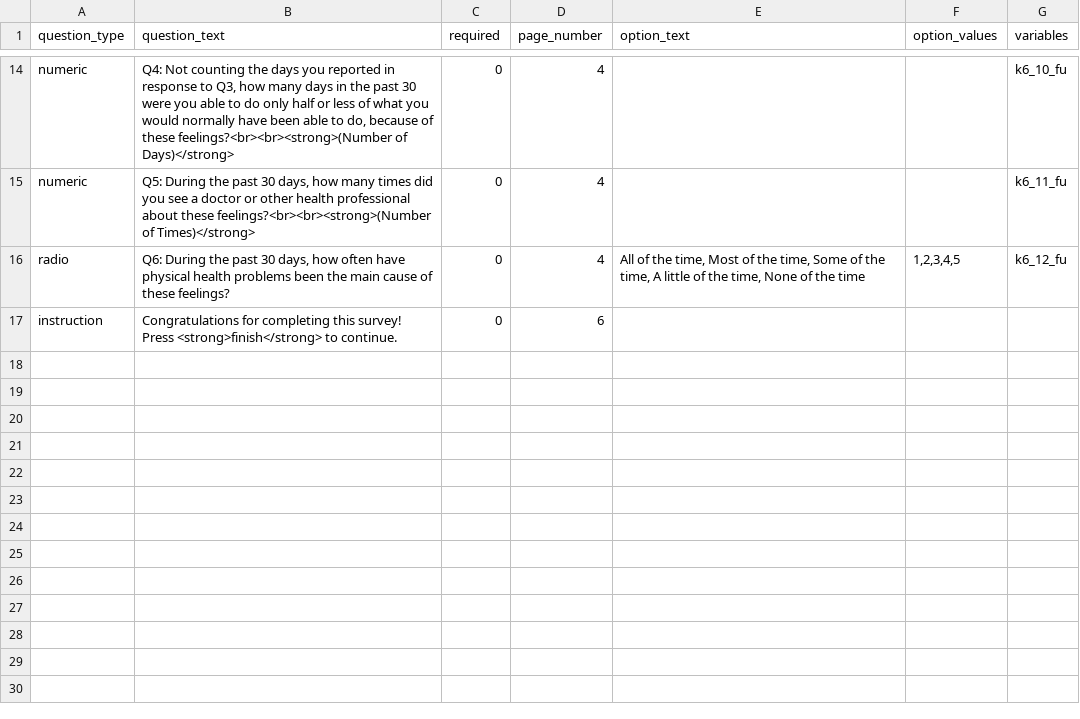
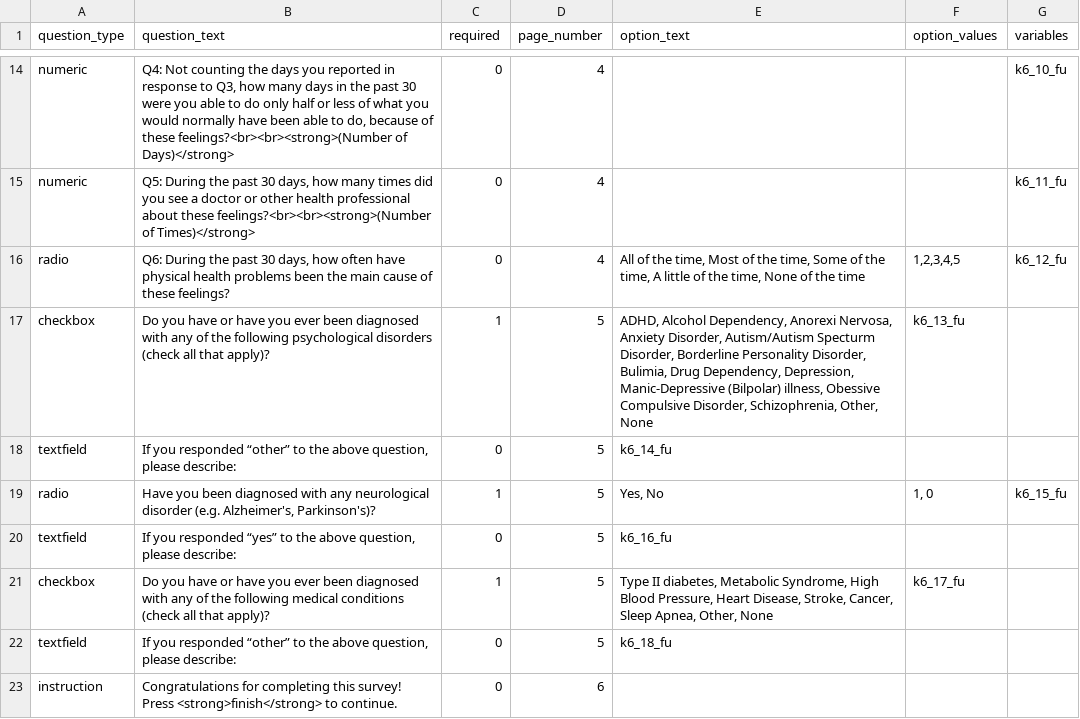
Before and after one commit to expfactory/expfactory-surveys, a TSV file: k6_survey__stanford_followup/survey.tsv, drawn as a sheet; only a part is shown, gaps mark what is left out; the diff names each change by its address in the sheet, - before the commit and + after, or states it on an @@ line.

Commit message:
k6_survey__stanford_baseline + k6_survey__stanford_followup - added last 6 questions that was removed from Dartmouth K6

```diff
--- a/k6_survey__stanford_followup/survey.tsv
+++ b/k6_survey__stanford_followup/survey.tsv
+row 17: checkbox | Do you have or have you ever been diagnosed with any of the following psychological disorders (check all that apply)? | 1 | 5 | ADHD, Alcohol Dependency, Anorexi Nervosa, Anxiety Disorder, Autism/Autism Specturm Disorder, Borderline Personality Disorder, Bulimia, Drug Dependency, Depression, Manic-Depressive (Bilpolar) illness, Obessive Compulsive Disorder, Schizophrenia, Other, None | k6_13_fu
+row 18: textfield | If you responded “other” to the above question, please describe: | 0 | 5 | k6_14_fu
+row 19: radio | Have you been diagnosed with any neurological disorder (e.g. Alzheimer's, Parkinson's)? | 1 | 5 | Yes, No | 1, 0 | k6_15_fu
+row 20: textfield | If you responded “yes” to the above question, please describe: | 0 | 5 | k6_16_fu
+row 21: checkbox | Do you have or have you ever been diagnosed with any of the following medical conditions (check all that apply)? | 1 | 5 | Type II diabetes, Metabolic Syndrome, High Blood Pressure, Heart Disease, Stroke, Cancer, Sleep Apnea, Other, None | k6_17_fu
+row 22: textfield | If you responded “other” to the above question, please describe: | 0 | 5 | k6_18_fu
```
Also changed, not shown: k6_survey__stanford_baseline/survey.tsv.
